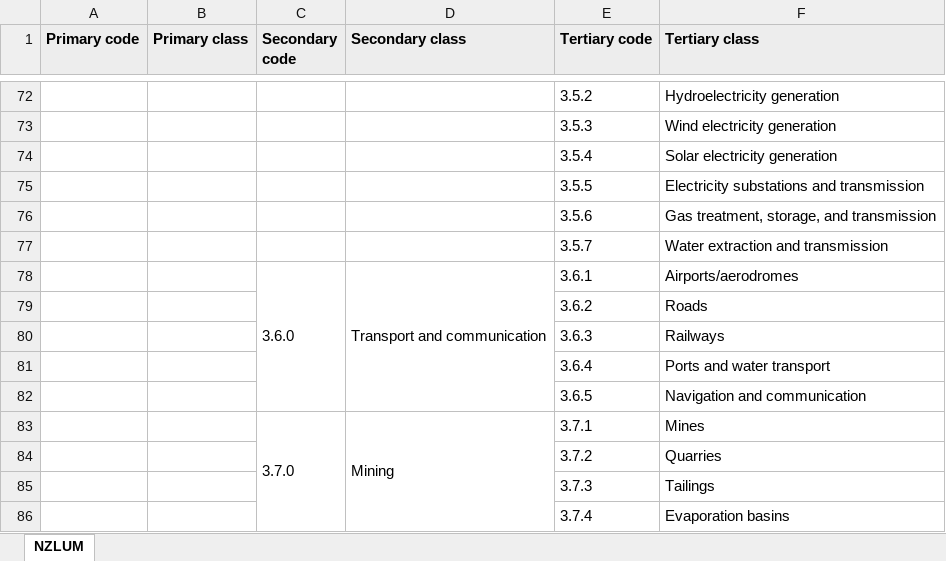
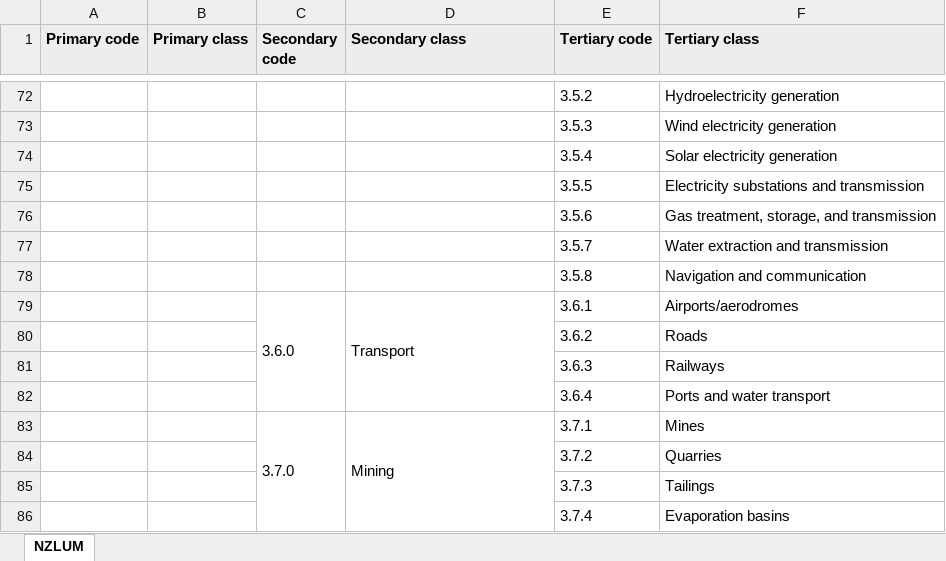
Before and after one commit to manaakiwhenua/nzsluc, an Excel workbook: classification-systems/nzlum/build/nzlum_v0.4.0.xlsx, sheet NZLUM, drawn as a sheet; only a part is shown, gaps mark what is left out; values as stored, in another font and other column widths than the file's, no borders; removed rows and columns are numbered as before the commit, all else as after; the diff names each change by its address in the sheet, - before the commit and + after, or states it on an @@ line.

```diff
--- a/classification-systems/nzlum/build/nzlum_v0.4.0.xlsx (sheet NZLUM)
+++ b/classification-systems/nzlum/build/nzlum_v0.4.0.xlsx (sheet NZLUM)
+row 78:  |  |  |  | 3.5.8 | Navigation and communication
-D79 (Secondary class): Transport and communication
+D79 (Secondary class): Transport
-row 82:  |  |  |  | 3.6.5 | Navigation and communication
```
Also changed, not shown: classification-systems/nzlum/build/commodities.xlsx, classification-systems/nzlum/build/management_practices.xlsx, 4 other files.
